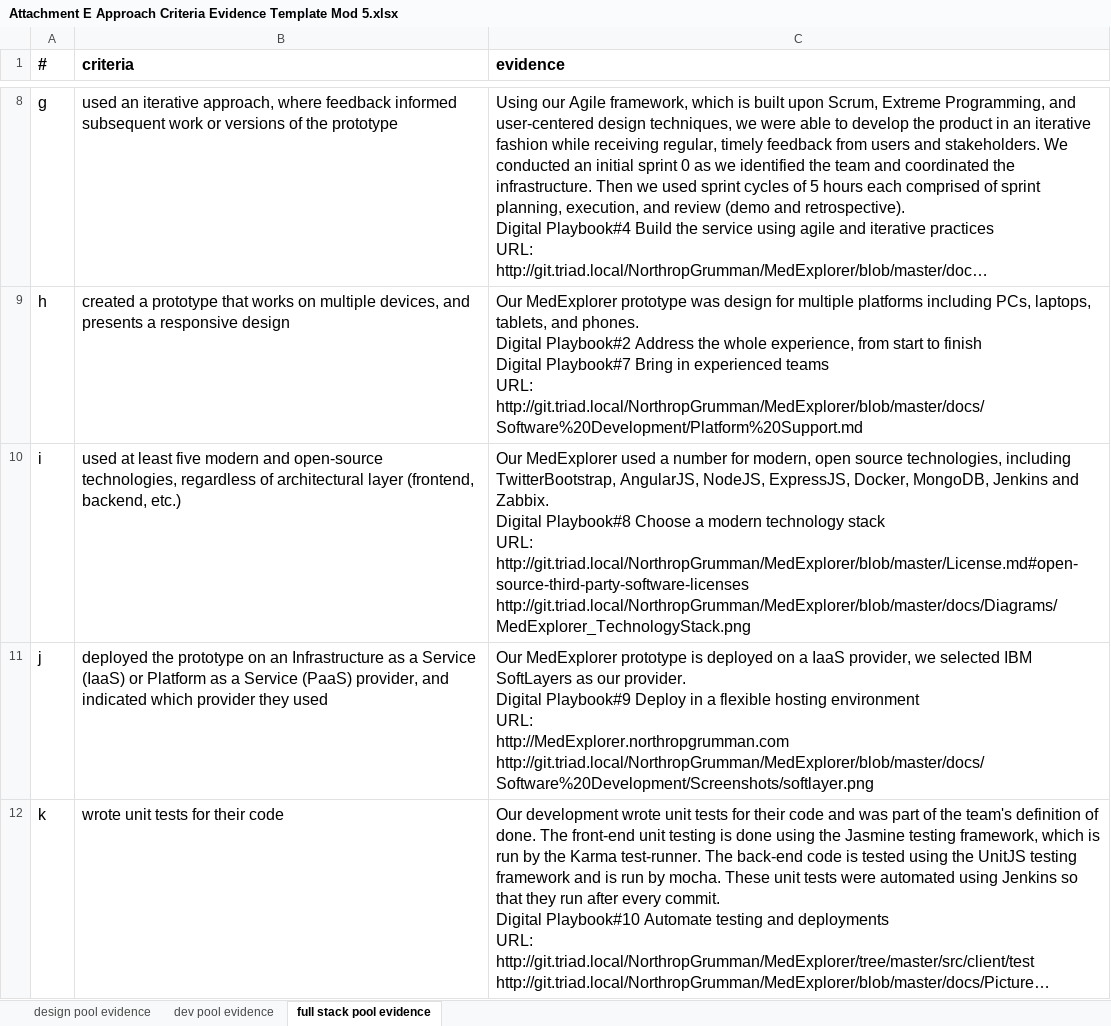
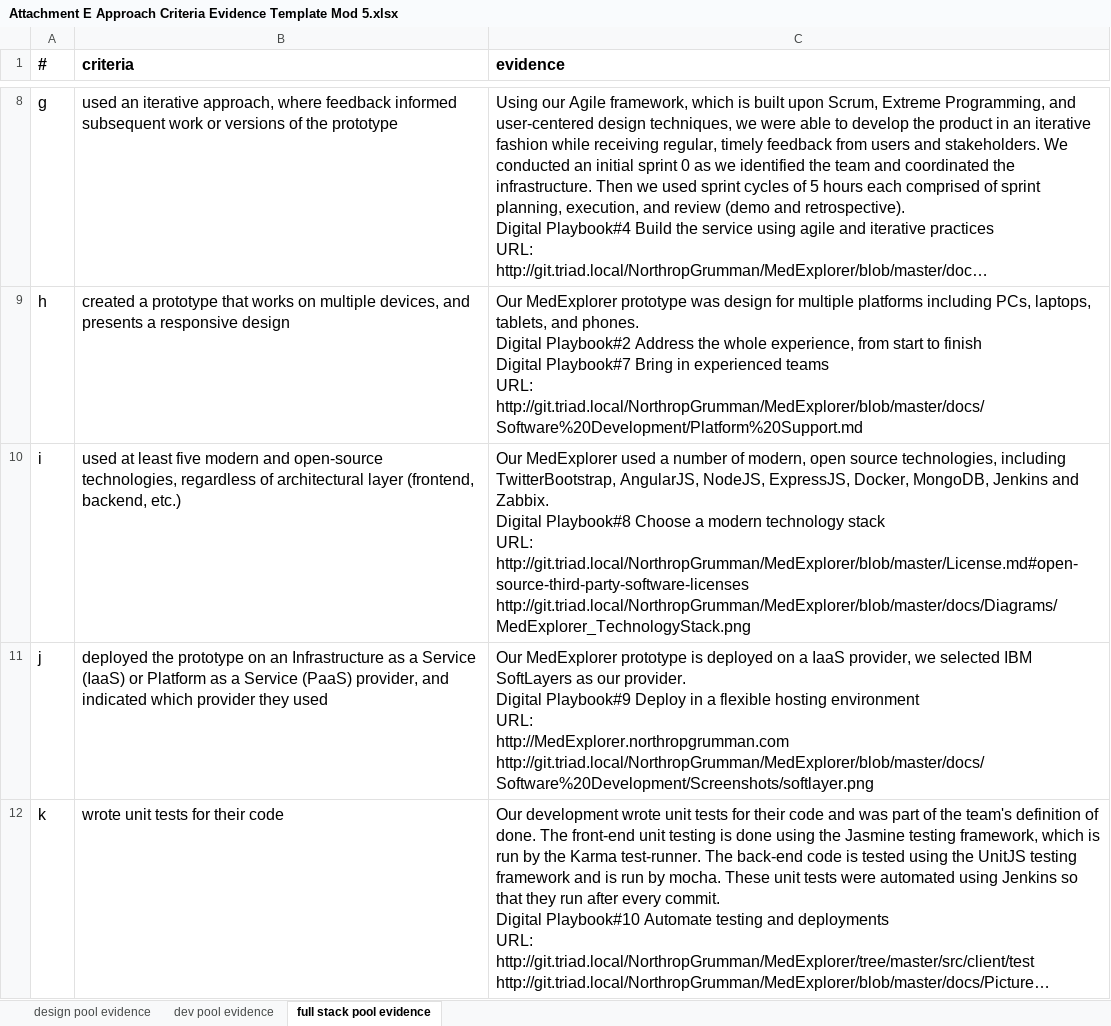
Before and after one commit to Cassiedee/MedExplorer, an Excel workbook: docs/Evidence/Attachment E Approach Criteria Evidence Template Mod 5.xlsx, sheet full stack pool evidence, drawn as a sheet; only a part is shown, gaps mark what is left out; long unchanged cells end in …; values as stored, in another font and other column widths than the file's, no borders; the diff names each change by its address in the sheet, - before the commit and + after, or states it on an @@ line.

Commit message:
Updated section I

```diff
--- a/docs/Evidence/Attachment E Approach Criteria Evidence Template Mod 5.xlsx (sheet full stack pool evidence)
+++ b/docs/Evidence/Attachment E Approach Criteria Evidence Template Mod 5.xlsx (sheet full stack pool evidence)
-C10 (evidence): …a number for modern, open…
+C10 (evidence): …a number of modern, open…
```
